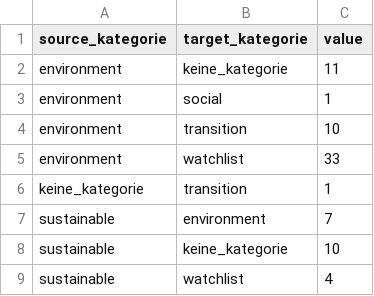
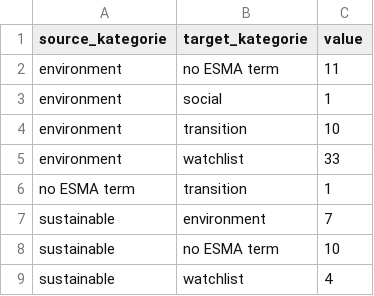
Before and after one commit to alisonschultz/sankey_esmaguidelines_changes, a CSV file: blackrock_links.csv, drawn as a sheet.

```diff
--- a/blackrock_links.csv
+++ b/blackrock_links.csv
@@ -1,3 +1,3 @@
 source_kategorie,target_kategorie,value
-environment,keine_kategorie,11
+environment,no ESMA term,11
 environment,social,1
@@ -5,5 +5,5 @@ environment,transition,10
 environment,watchlist,33
-keine_kategorie,transition,1
+no ESMA term,transition,1
 sustainable,environment,7
-sustainable,keine_kategorie,10
+sustainable,no ESMA term,10
 sustainable,watchlist,4
```
Also changed, not shown: dws_links.csv, ubs_links.csv, 33 other files.
